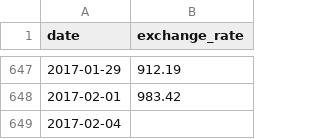
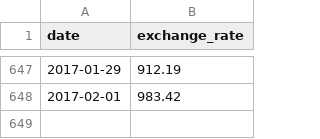
Before and after one commit to htouil/42_cpp, a CSV file: 42_cpp_09/ex00/data.csv, drawn as a sheet; only a part is shown, gaps mark what is left out; the diff names each change by its address in the sheet, - before the commit and + after, or states it on an @@ line.

Commit message:
parsing date

```diff
--- a/42_cpp_09/ex00/data.csv
+++ b/42_cpp_09/ex00/data.csv
-row 649: 2017-02-04
```
Also changed, not shown: 4 other files.
